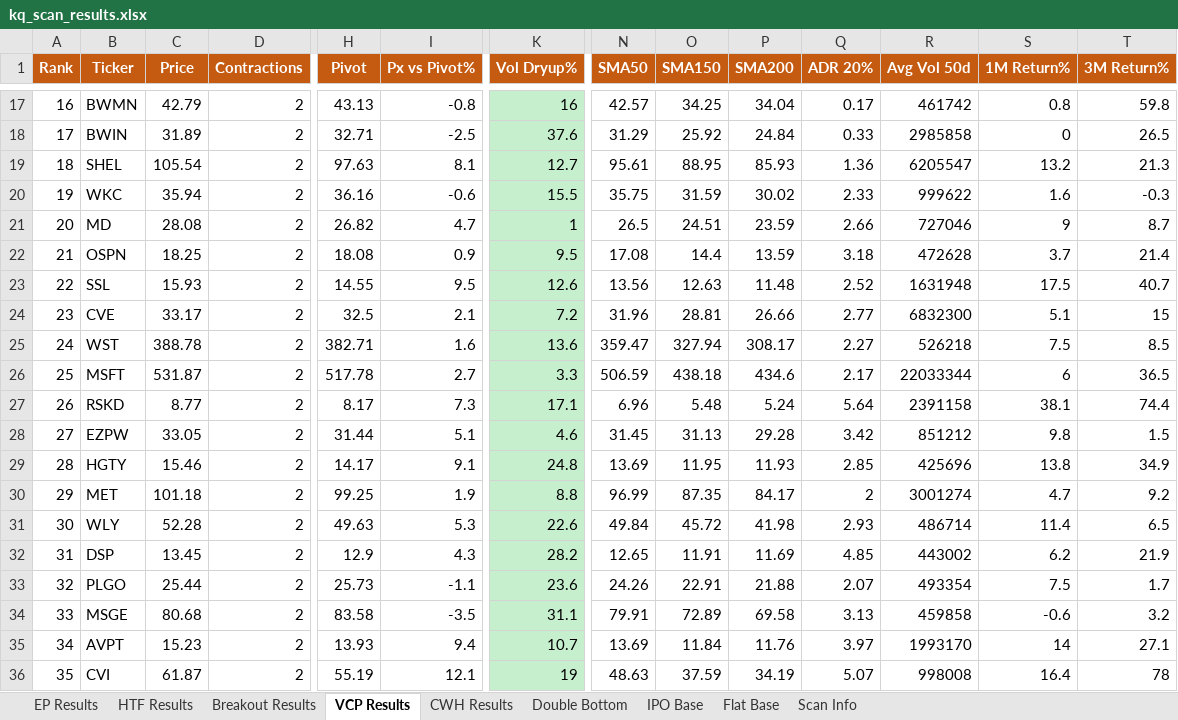
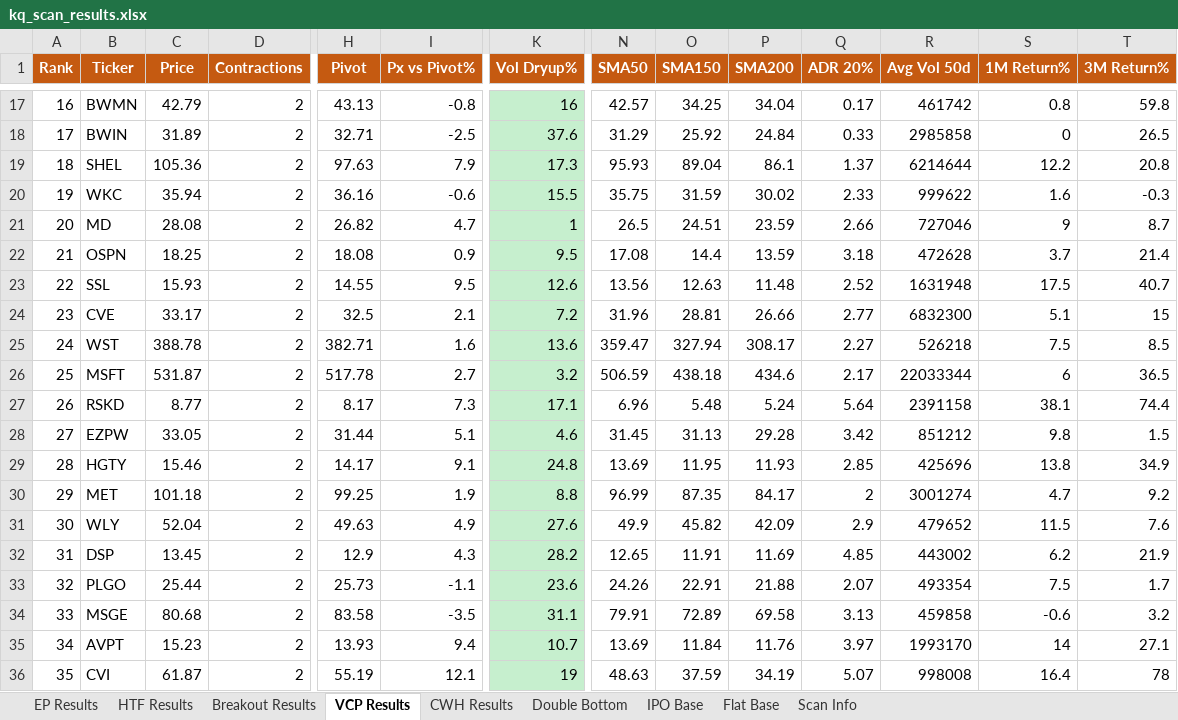
Before and after one commit to oscarwwcckk-cloud/stock-scan-dashboard, an Excel workbook: data/kq_scan_results.xlsx, sheet VCP Results, drawn as a sheet; only a part is shown, gaps mark what is left out; values as stored, in another font and other column widths than the file's, no borders; the diff names each change by its address in the sheet, - before the commit and + after, or states it on an @@ line.

```diff
--- a/data/kq_scan_results.xlsx (sheet VCP Results)
+++ b/data/kq_scan_results.xlsx (sheet VCP Results)
-C19 (Price): 105.54
+C19 (Price): 105.36
-I19 (Px vs Pivot%): 8.1
+I19 (Px vs Pivot%): 7.9
-K19 (Vol Dryup%): 12.7
+K19 (Vol Dryup%): 17.3
-N19 (SMA50): 95.61
+N19 (SMA50): 95.93
-O19 (SMA150): 88.95
+O19 (SMA150): 89.04
-P19 (SMA200): 85.93
+P19 (SMA200): 86.1
-Q19 (ADR 20%): 1.36
+Q19 (ADR 20%): 1.37
-R19 (Avg Vol 50d): 6205547
+R19 (Avg Vol 50d): 6214644
-S19 (1M Return%): 13.2
+S19 (1M Return%): 12.2
-T19 (3M Return%): 21.3
+T19 (3M Return%): 20.8
-K26 (Vol Dryup%): 3.3
+K26 (Vol Dryup%): 3.2
-C31 (Price): 52.28
+C31 (Price): 52.04
-I31 (Px vs Pivot%): 5.3
+I31 (Px vs Pivot%): 4.9
-K31 (Vol Dryup%): 22.6
+K31 (Vol Dryup%): 27.6
-N31 (SMA50): 49.84
+N31 (SMA50): 49.9
-O31 (SMA150): 45.72
+O31 (SMA150): 45.82
-P31 (SMA200): 41.98
+P31 (SMA200): 42.09
-Q31 (ADR 20%): 2.93
+Q31 (ADR 20%): 2.9
-R31 (Avg Vol 50d): 486714
+R31 (Avg Vol 50d): 479652
-S31 (1M Return%): 11.4
+S31 (1M Return%): 11.5
-T31 (3M Return%): 6.5
+T31 (3M Return%): 7.6
```
Also changed, not shown: sheet EP Results, sheet Double Bottom, sheet HTF Results, sheet Scan Info, sheet Breakout Results, 2 other files.
